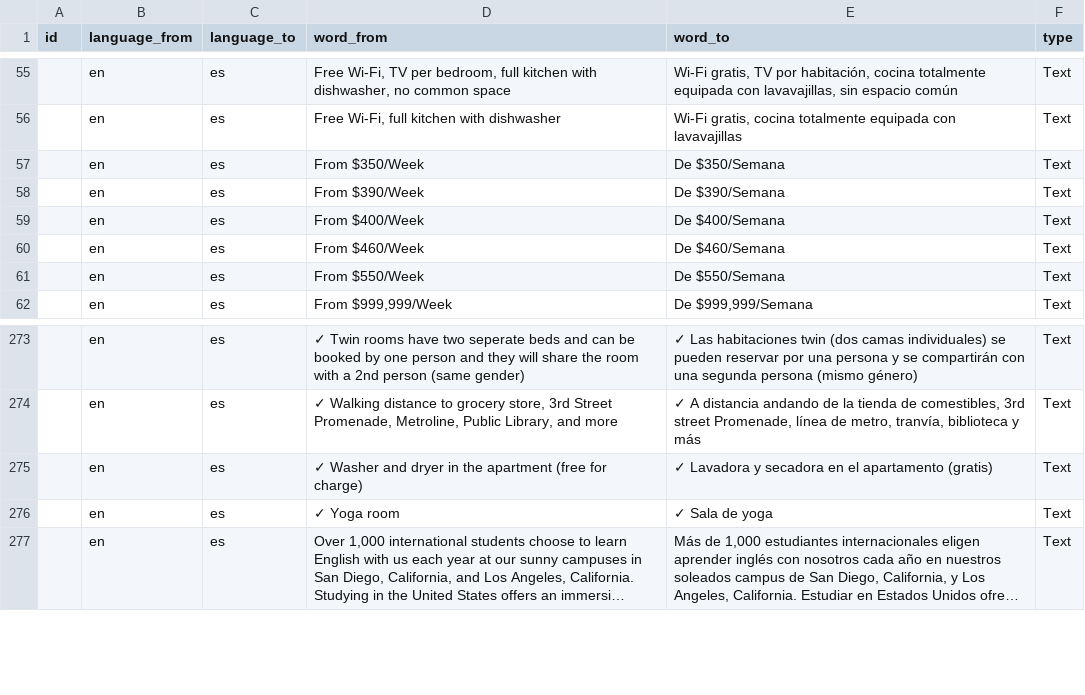
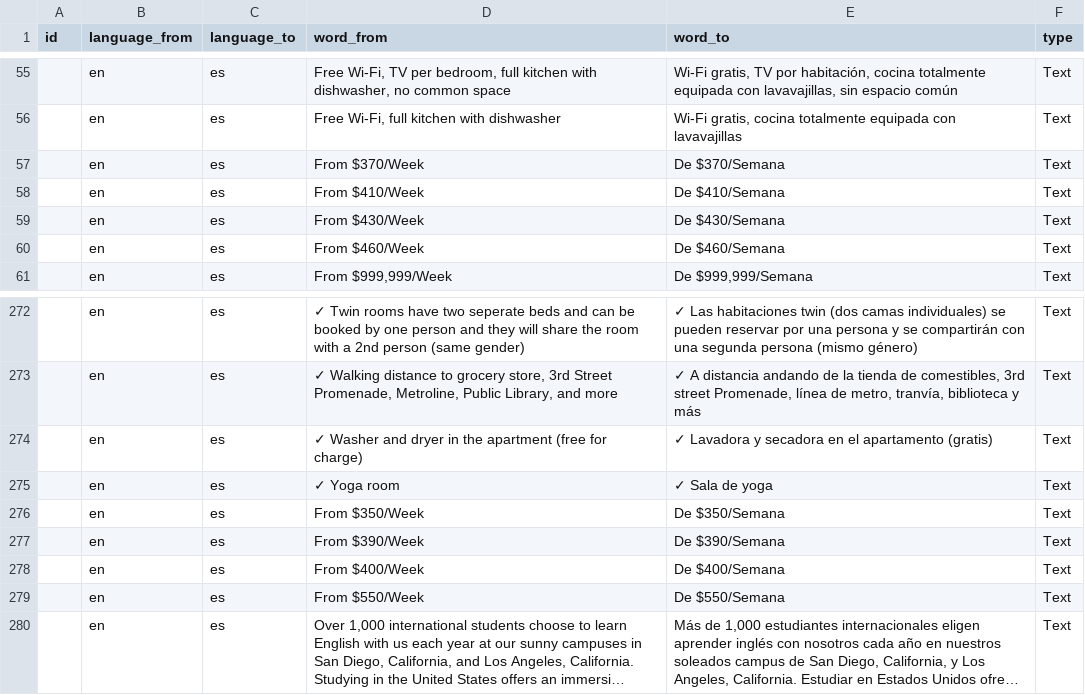
Before and after one commit to cagdasunal/CEL, a CSV file: docs/admin/weglot-imports/es.csv, drawn as a sheet; only a part is shown, gaps mark what is left out; long unchanged cells end in …; the diff names each change by its address in the sheet, - before the commit and + after, or states it on an @@ line.

```diff
--- a/docs/admin/weglot-imports/es.csv
+++ b/docs/admin/weglot-imports/es.csv
-D57 (word_from): From $350/Week
+D57 (word_from): From $370/Week
-E57 (word_to): De $350/Semana
+E57 (word_to): De $370/Semana
-D58 (word_from): From $390/Week
+D58 (word_from): From $410/Week
-E58 (word_to): De $390/Semana
+E58 (word_to): De $410/Semana
-D59 (word_from): From $400/Week
+D59 (word_from): From $430/Week
-E59 (word_to): De $400/Semana
+E59 (word_to): De $430/Semana
+row 276:  | en | es | From $350/Week | De $350/Semana | Text
+row 277:  | en | es | From $390/Week | De $390/Semana | Text
+row 278:  | en | es | From $400/Week | De $400/Semana | Text
@@ row 61 moved to row 279: en @@
```
Also changed, not shown: docs/admin/weglot-imports/all-languages.csv, docs/admin/weglot-imports/ar.csv, 11 other files.
